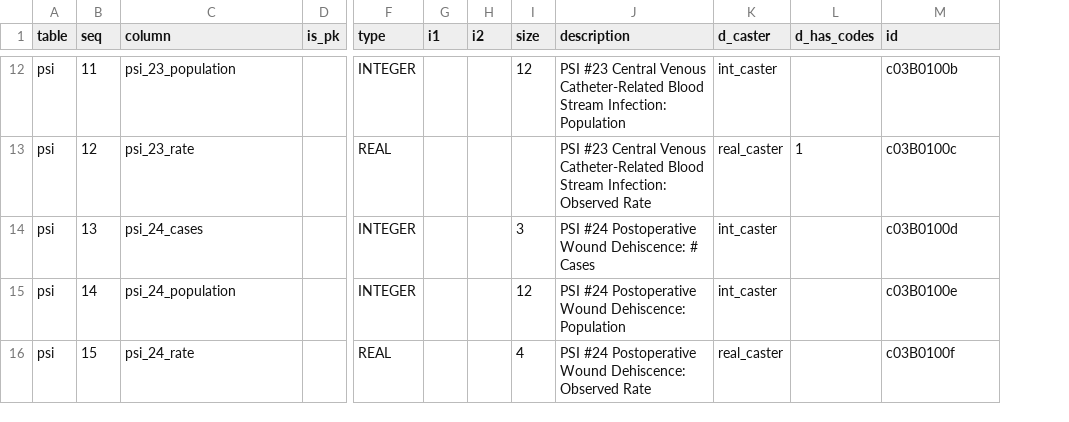
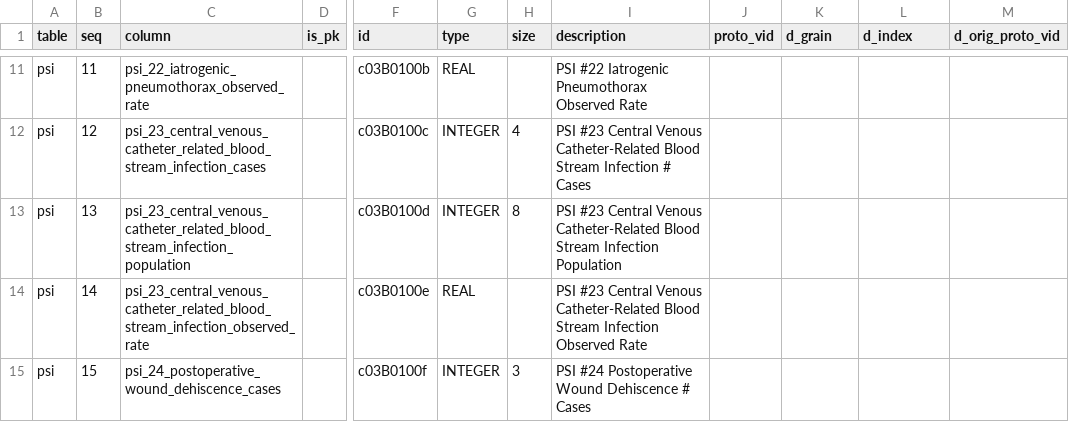
Before and after one commit to CivicKnowledge/ca-health-bundles, a CSV file: oshpd.ca.gov/psi/meta/schema.csv, drawn as a sheet; only a part is shown, gaps mark what is left out; removed rows and columns are numbered as before the commit, all else as after; the diff covers the shown part only; the diff names each change by its address in the sheet, - before the commit and + after, or states it on an @@ line.

```diff
--- a/oshpd.ca.gov/psi/meta/schema.csv
+++ b/oshpd.ca.gov/psi/meta/schema.csv
+column F (id), rows 11-15: c03B0100b | c03B0100c | c03B0100d | c03B0100e | c03B0100f
-column G (i1), empty
-column H (i2), empty
+column J (proto_vid), empty
-K1: d_caster
+K1: d_grain
-L1: d_has_codes
+L1: d_index
-M1: id
+M1: d_orig_proto_vid
-C11 (column): psi_23_population
+C11 (column): psi_22_iatrogenic_pneumothorax_observed_rate
-G11 (type): INTEGER
+G11 (type): REAL
-H11 (size): 12
+H11 (size): (empty)
-I11 (description): PSI #23 Central Venous Catheter-Related Blood Stream Infection: Population
+I11 (description): PSI #22 Iatrogenic Pneumothorax Observed Rate
-K11 (d_grain): int_caster
+K11 (d_grain): (empty)
-M11 (d_orig_proto_vid): c03B0100b
+M11 (d_orig_proto_vid): (empty)
-C12 (column): psi_23_rate
+C12 (column): psi_23_central_venous_catheter_related_blood_stream_infection_cases
-G12 (type): REAL
+G12 (type): INTEGER
-H12 (size): (empty)
+H12 (size): 4
-I12 (description): …Blood Stream Infection: Observed Rate
+I12 (description): …Blood Stream Infection # Cases
-K12 (d_grain): real_caster
+K12 (d_grain): (empty)
-L12 (d_index): 1
+L12 (d_index): (empty)
-M12 (d_orig_proto_vid): c03B0100c
+M12 (d_orig_proto_vid): (empty)
-C13 (column): psi_24_cases
+C13 (column): psi_23_central_venous_catheter_related_blood_stream_infection_population
-H13 (size): 3
+H13 (size): 8
-I13 (description): PSI #24 Postoperative Wound Dehiscence: # Cases
+I13 (description): PSI #23 Central Venous Catheter-Related Blood Stream Infection Population
-K13:K14 (d_grain): int_caster
+K13:K14 (d_grain): (empty)
-M13 (d_orig_proto_vid): c03B0100d
+M13 (d_orig_proto_vid): (empty)
-C14 (column): psi_24_population
+C14 (column): psi_23_central_venous_catheter_related_blood_stream_infection_observed_rate
-G14 (type): INTEGER
+G14 (type): REAL
-H14 (size): 12
+H14 (size): (empty)
-I14 (description): PSI #24 Postoperative Wound Dehiscence: Population
+I14 (description): PSI #23 Central Venous Catheter-Related Blood Stream Infection Observed Rate
-M14 (d_orig_proto_vid): c03B0100e
+M14 (d_orig_proto_vid): (empty)
-C15 (column): psi_24_rate
+C15 (column): psi_24_postoperative_wound_dehiscence_cases
-G15 (type): REAL
+G15 (type): INTEGER
-H15 (size): 4
+H15 (size): 3
-I15 (description): …Postoperative Wound Dehiscence: Observed Rate
+I15 (description): …Postoperative Wound Dehiscence # Cases
-K15 (d_grain): real_caster
+K15 (d_grain): (empty)
-M15 (d_orig_proto_vid): c03B0100f
+M15 (d_orig_proto_vid): (empty)
```
Also changed, not shown: 1 added row, 1 removed row and 114 edited cells elsewhere in this file, oshpd.ca.gov/hpsa/meta/schema.csv, oshpd.ca.gov/underserved/meta/schema.csv, 18 other files.
